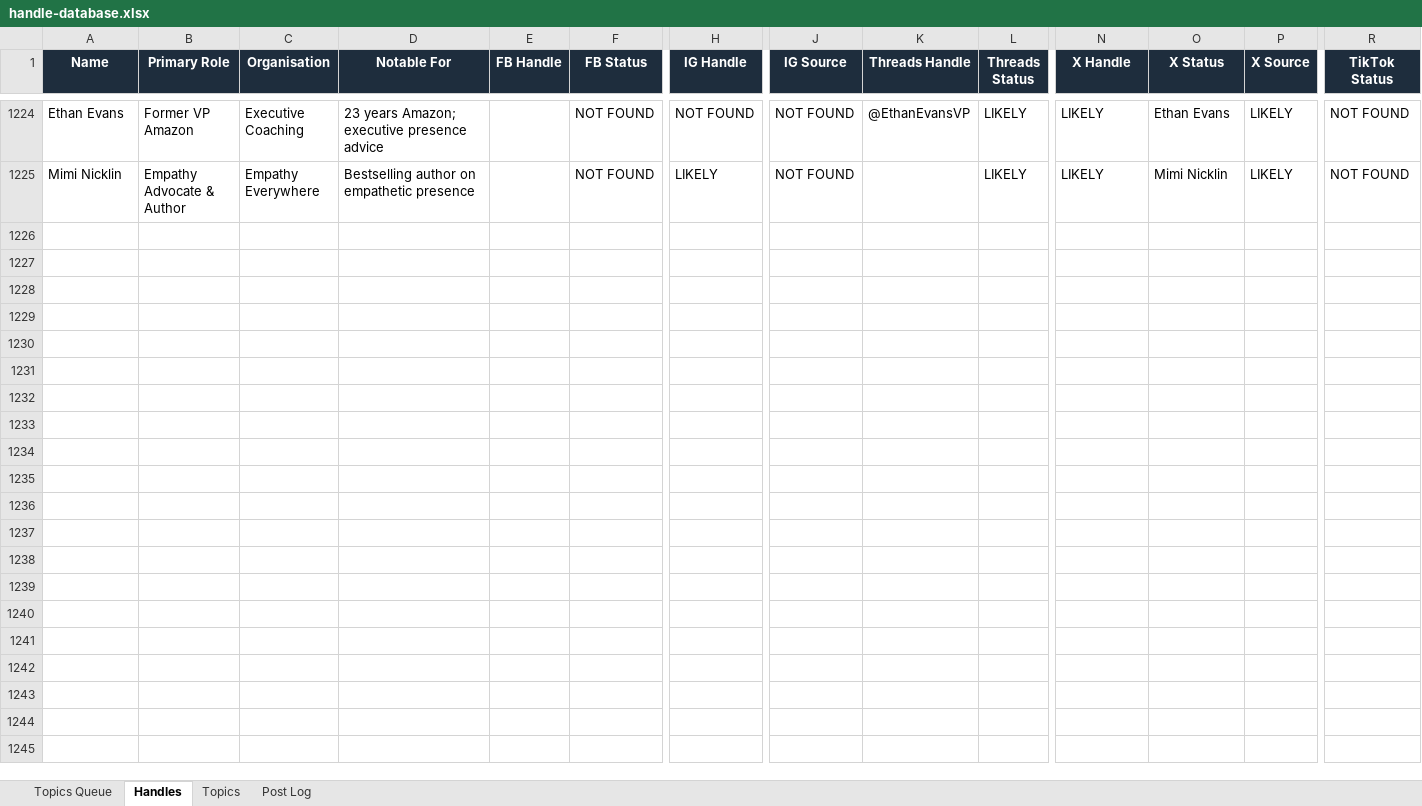
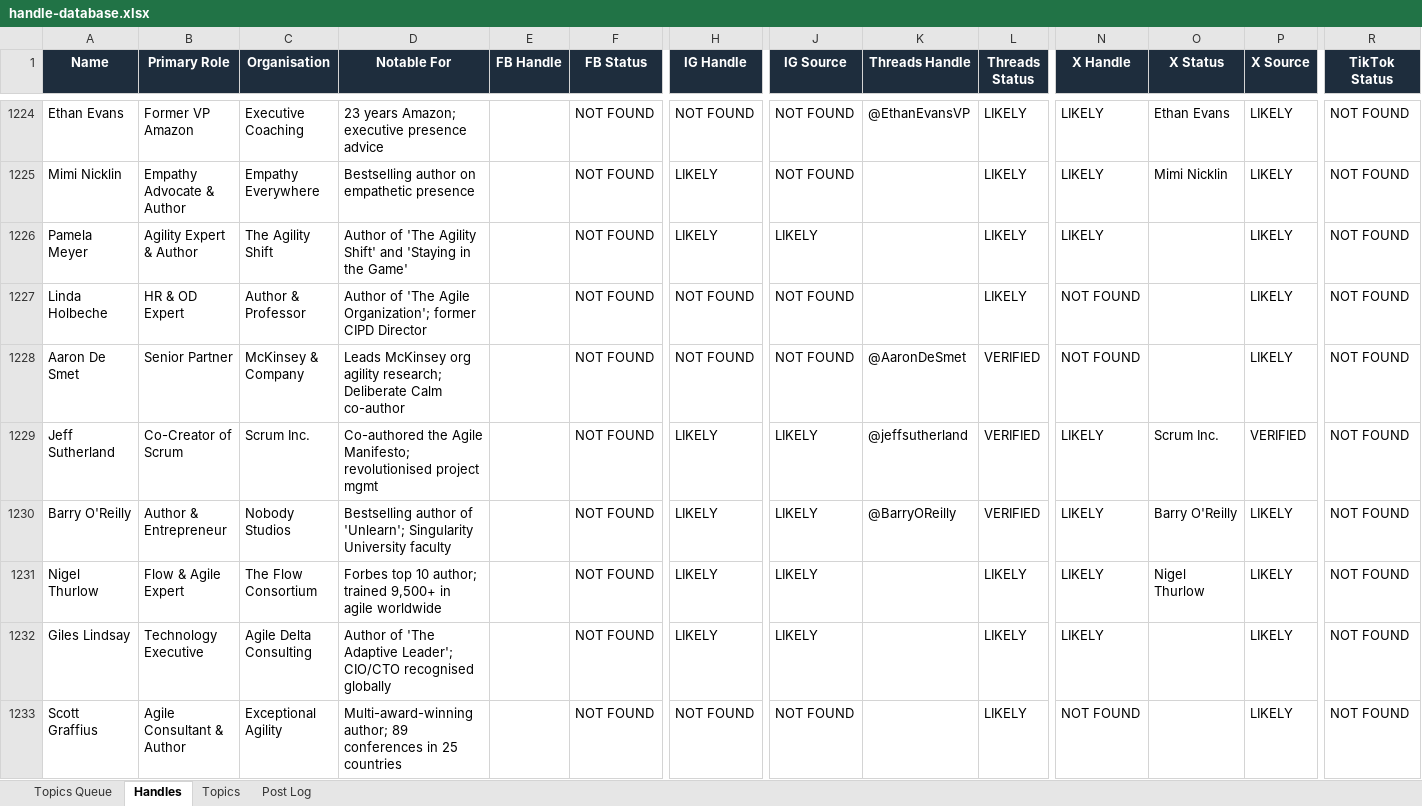
Before and after one commit to jonno-alt/social-images, an Excel workbook: data/handle-database.xlsx, sheet Handles, drawn as a sheet; only a part is shown, gaps mark what is left out; values as stored, in another font and other column widths than the file's, no borders; rows hold the shown columns only; the diff covers the shown part only; the diff names each change by its address in the sheet, - before the commit and + after, or states it on an @@ line.

Commit message:
Update handle database — Organizational Agility

```diff
--- a/data/handle-database.xlsx (sheet Handles)
+++ b/data/handle-database.xlsx (sheet Handles)
+row 1226: Pamela Meyer | Agility Expert & Author | The Agility Shift | Author of 'The Agility Shift' and 'Staying in the Game' |  | NOT FOUND | LIKELY | LIKELY |  | LIKELY | LIKELY |  | LIKELY | NOT FOUND
+row 1227: Linda Holbeche | HR & OD Expert | Author & Professor | Author of 'The Agile Organization'; former CIPD Director |  | NOT FOUND | NOT FOUND | NOT FOUND |  | LIKELY | NOT FOUND |  | LIKELY | NOT FOUND
+row 1228: Aaron De Smet | Senior Partner | McKinsey & Company | Leads McKinsey org agility research; Deliberate Calm co-author |  | NOT FOUND | NOT FOUND | NOT FOUND | @AaronDeSmet | VERIFIED | NOT FOUND |  | LIKELY | NOT FOUND
+row 1229: Jeff Sutherland | Co-Creator of Scrum | Scrum Inc. | Co-authored the Agile Manifesto; revolutionised project mgmt |  | NOT FOUND | LIKELY | LIKELY | @jeffsutherland | VERIFIED | LIKELY | Scrum Inc. | VERIFIED | NOT FOUND
+row 1230: Barry O'Reilly | Author & Entrepreneur | Nobody Studios | Bestselling author of 'Unlearn'; Singularity University faculty |  | NOT FOUND | LIKELY | LIKELY | @BarryOReilly | VERIFIED | LIKELY | Barry O'Reilly | LIKELY | NOT FOUND
+row 1231: Nigel Thurlow | Flow & Agile Expert | The Flow Consortium | Forbes top 10 author; trained 9,500+ in agile worldwide |  | NOT FOUND | LIKELY | LIKELY |  | LIKELY | LIKELY | Nigel Thurlow | LIKELY | NOT FOUND
+row 1232: Giles Lindsay | Technology Executive | Agile Delta Consulting | Author of 'The Adaptive Leader'; CIO/CTO recognised globally |  | NOT FOUND | LIKELY | LIKELY |  | LIKELY | LIKELY |  | LIKELY | NOT FOUND
+row 1233: Scott Graffius | Agile Consultant & Author | Exceptional Agility | Multi-award-winning author; 89 conferences in 25 countries |  | NOT FOUND | NOT FOUND | NOT FOUND |  | LIKELY | NOT FOUND |  | LIKELY | NOT FOUND
```
Also changed, not shown: 8 added rows elsewhere in this sheet, sheet Post Log, sheet Topics, sheet Topics Queue.
